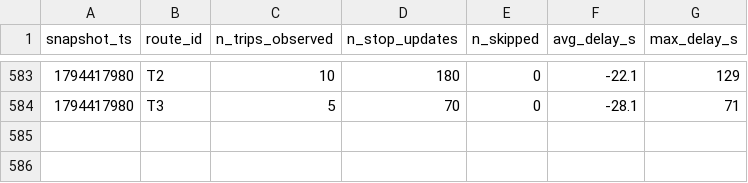
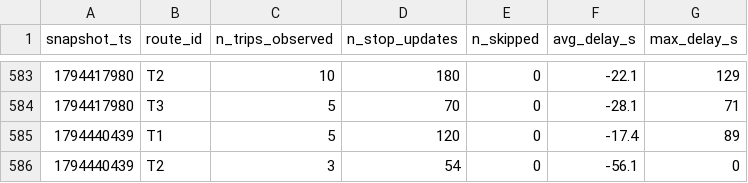
Before and after one commit to BOURDAS-ROUGEAULT-Gaspard-BI-2026/smart-mobility-lemans, a CSV file: data/history/route_delays_2026-11.csv, drawn as a sheet; only a part is shown, gaps mark what is left out.

```diff
--- a/data/history/route_delays_2026-11.csv
+++ b/data/history/route_delays_2026-11.csv
@@ -584 +584,3 @@ snapshot_ts,route_id,n_trips_observed,n_stop_updates,n_skipped,avg_delay_s,max_d
 1794417980,T3,5,70,0,-28.1,71
+1794440439,T1,5,120,0,-17.4,89
+1794440439,T2,3,54,0,-56.1,0
```
Also changed, not shown: 1 other file.
